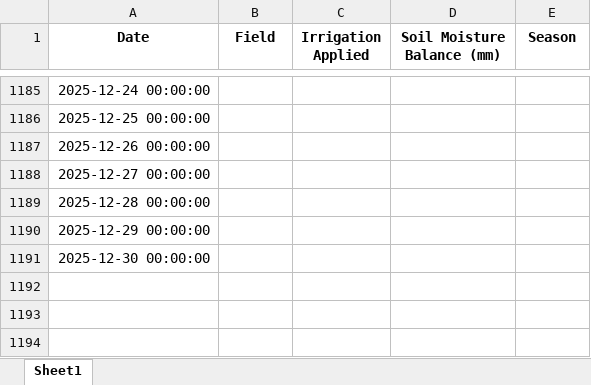
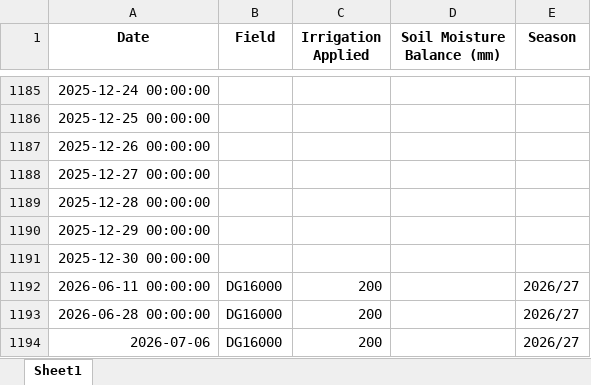
Before and after one commit to psibale/farm-management-system, an Excel workbook: data/irrigation_records.xlsx, sheet Sheet1, drawn as a sheet; only a part is shown, gaps mark what is left out; values as stored, in another font and other column widths than the file's, no borders; the diff names each change by its address in the sheet, - before the commit and + after, or states it on an @@ line.

```diff
--- a/data/irrigation_records.xlsx (sheet Sheet1)
+++ b/data/irrigation_records.xlsx (sheet Sheet1)
+row 1192: 2026-06-11 00:00:00 | DG16000 | 200 |  | 2026/27
+row 1193: 2026-06-28 00:00:00 | DG16000 | 200 |  | 2026/27
+row 1194: 2026-07-06 | DG16000 | 200 |  | 2026/27
```
Also changed, not shown: data/field_polygons.xlsx, data/harvesting_records.xlsx, 24 other files.
